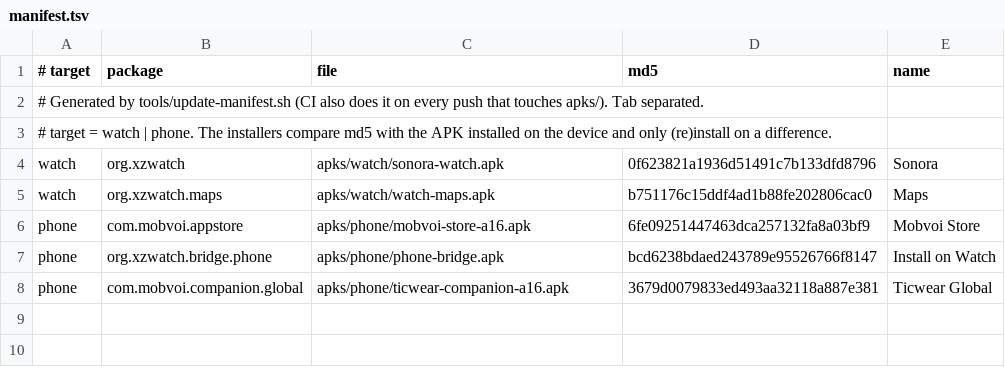
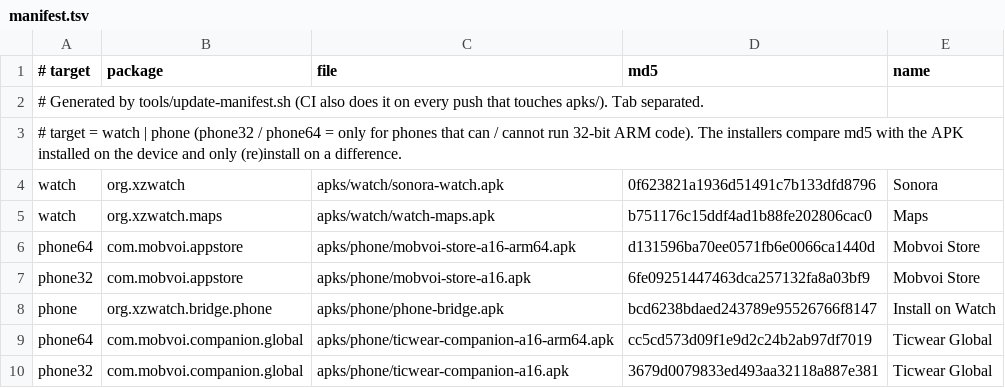
Before and after one commit to asmsaifs/ticwatch2-revive, a TSV file: manifest.tsv, drawn as a sheet.

```diff
--- a/manifest.tsv
+++ b/manifest.tsv
@@ -2,7 +2,9 @@
 # Generated by tools/update-manifest.sh (CI also does it on every push that touches apks/). Tab separated.
-# target = watch | phone. The installers compare md5 with the APK installed on the device and only (re)install on a difference.
+# target = watch | phone (phone32 / phone64 = only for phones that can / cannot run 32-bit ARM code). The installers compare md5 with the APK installed on the device and only (re)install on a difference.
 watch	org.xzwatch	apks/watch/sonora-watch.apk	0f623821a1936d51491c7b133dfd8796	Sonora
 watch	org.xzwatch.maps	apks/watch/watch-maps.apk	b751176c15ddf4ad1b88fe202806cac0	Maps
-phone	com.mobvoi.appstore	apks/phone/mobvoi-store-a16.apk	6fe09251447463dca257132fa8a03bf9	Mobvoi Store
+phone64	com.mobvoi.appstore	apks/phone/mobvoi-store-a16-arm64.apk	d131596ba70ee0571fb6e0066ca1440d	Mobvoi Store
+phone32	com.mobvoi.appstore	apks/phone/mobvoi-store-a16.apk	6fe09251447463dca257132fa8a03bf9	Mobvoi Store
 phone	org.xzwatch.bridge.phone	apks/phone/phone-bridge.apk	bcd6238bdaed243789e95526766f8147	Install on Watch
-phone	com.mobvoi.companion.global	apks/phone/ticwear-companion-a16.apk	3679d0079833ed493aa32118a887e381	Ticwear Global
+phone64	com.mobvoi.companion.global	apks/phone/ticwear-companion-a16-arm64.apk	cc5cd573d09f1e9d2c24b2ab97df7019	Ticwear Global
+phone32	com.mobvoi.companion.global	apks/phone/ticwear-companion-a16.apk	3679d0079833ed493aa32118a887e381	Ticwear Global
```
Also changed, not shown: 12 other files.
